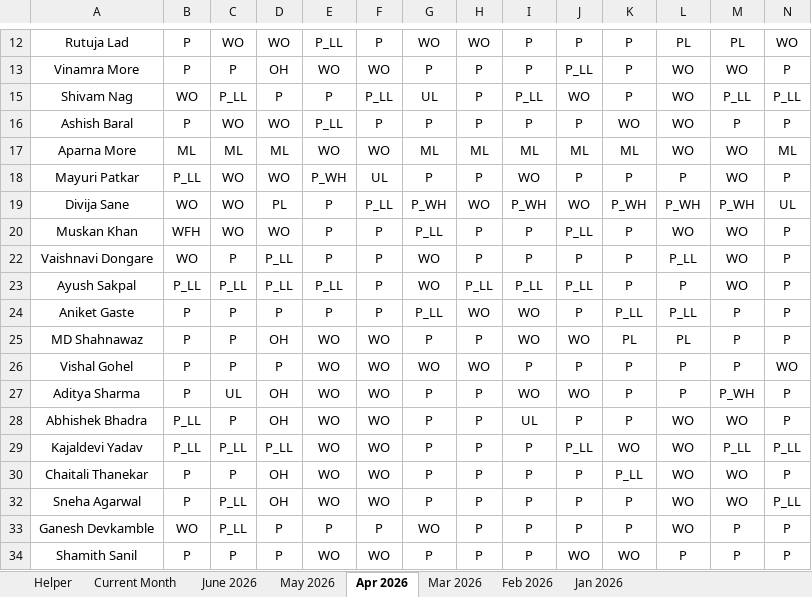
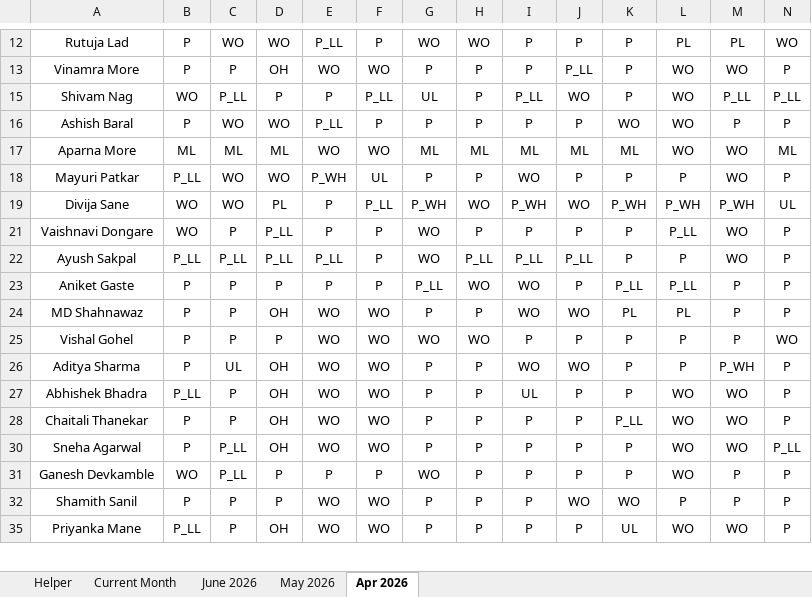
Before and after one commit to namratap-pixel/kuveradashboard, an Excel workbook: data/Attendance.xlsx, sheet Apr 2026, drawn as a sheet; only a part is shown, gaps mark what is left out; the shorter side is filled out with more unchanged rows; values as stored, in another font and other column widths than the file's, no borders; charts and pictures and conditional formats not drawn; rows hold the shown columns only; the diff names each change by its address in the sheet, - before the commit and + after, or states it on an @@ line.

```diff
--- a/data/Attendance.xlsx (sheet Apr 2026)
+++ b/data/Attendance.xlsx (sheet Apr 2026)
-sheet tab: Mar 2026
-sheet tab: Feb 2026
-sheet tab: Jan 2026
-row 20: Muskan Khan | WFH | WO | WO | P | P | P_LL | P | P | P_LL | P | WO | WO | P
-row 29: Kajaldevi Yadav | P_LL | P_LL | P_LL | WO | WO | P | P | P | P_LL | WO | WO | P_LL | P_LL
```
Also changed, not shown: sheet May 2026, formulas that keep their value, charts or pictures, data/Leave.xlsx.
